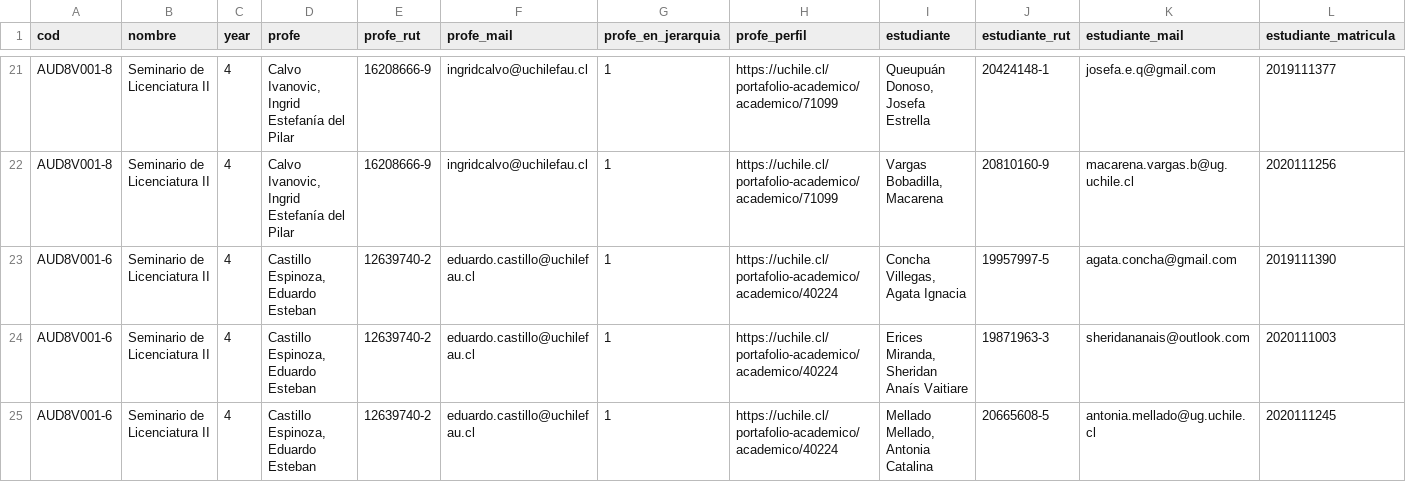
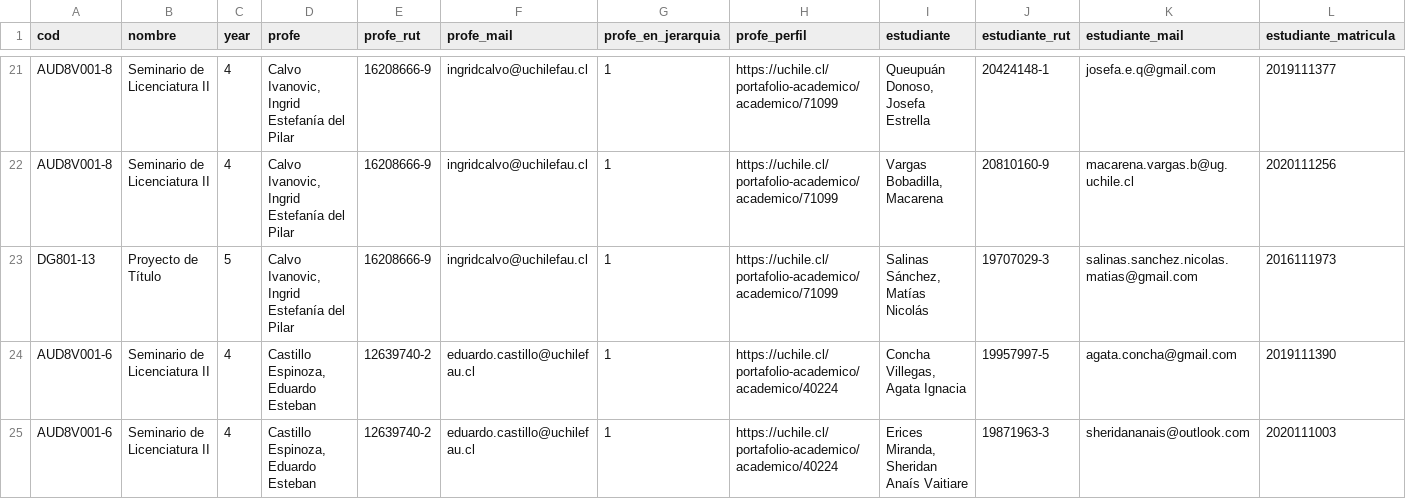
Before and after one commit to disenoUChile/titulo, a CSV file: data/guiaturas.csv, drawn as a sheet; only a part is shown, gaps mark what is left out; the shorter side is filled out with more unchanged rows; the diff names each change by its address in the sheet, - before the commit and + after, or states it on an @@ line.

Commit message:
Add files via upload

```diff
--- a/data/guiaturas.csv
+++ b/data/guiaturas.csv
+row 23: DG801-13 | Proyecto de Título | 5 | Calvo Ivanovic, Ingrid Estefanía del Pilar | 16208666-9 | ingridcalvo@uchilefau.cl | 1 | https://uchile.cl/portafolio-academico/academico/71099 | Salinas Sánchez, Matías Nicolás | 19707029-3 | salinas.sanchez.nicolas.matias@gmail.com | 2016111973
```
